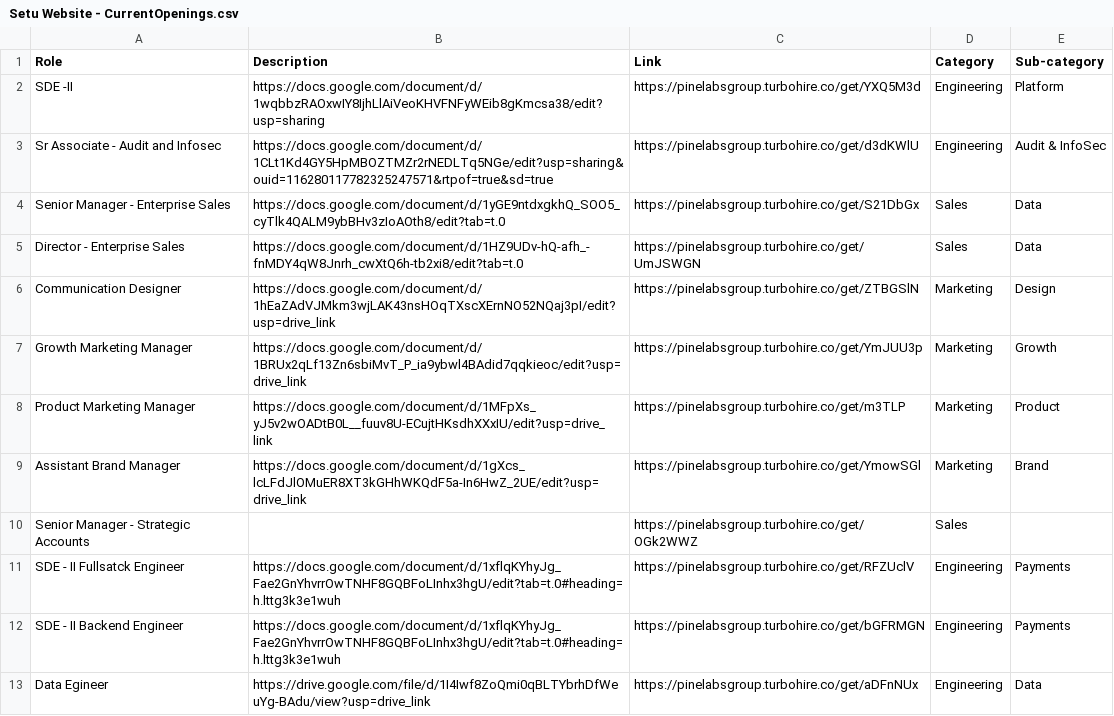
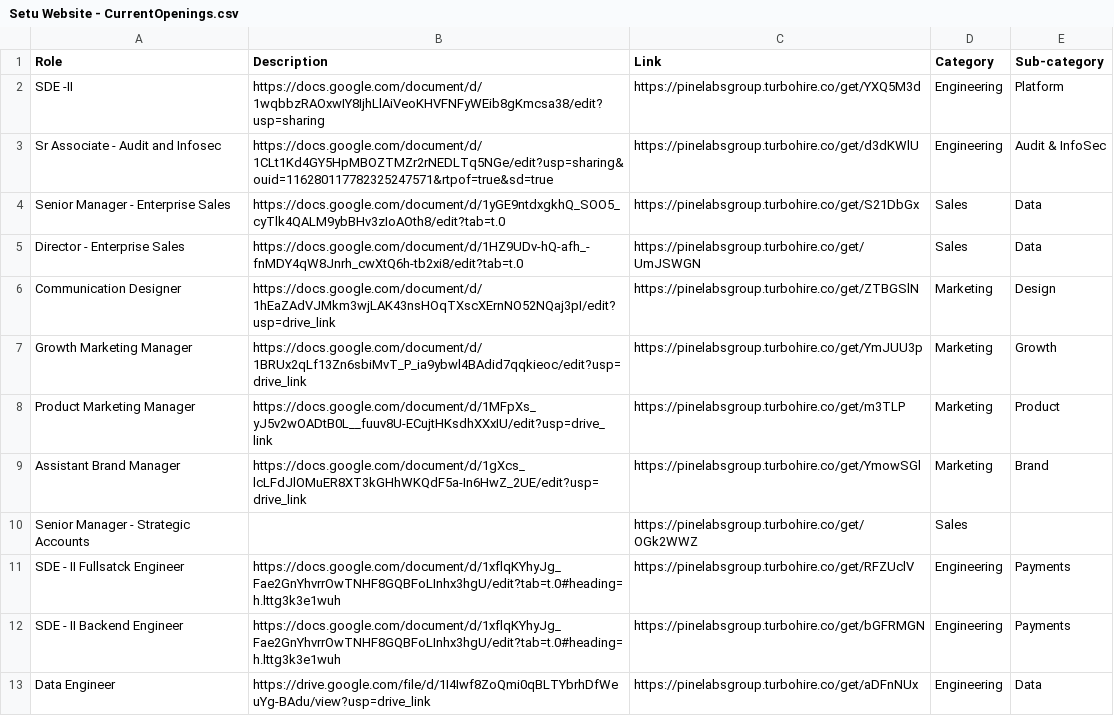
Before and after one commit to SetuHQ/website-content, a CSV file: careers/Setu Website - CurrentOpenings.csv, drawn as a sheet.

Commit message:
Fix typo

```diff
--- a/careers/Setu Website - CurrentOpenings.csv
+++ b/careers/Setu Website - CurrentOpenings.csv
@@ -12,2 +12,2 @@ SDE - II Fullsatck Engineer,https://docs.google.com/document/d/1xflqKYhyJg_Fae2G
 SDE - II Backend Engineer,https://docs.google.com/document/d/1xflqKYhyJg_Fae2GnYhvrrOwTNHF8GQBFoLInhx3hgU/edit?tab=t.0#heading=h.lttg3k3e1wuh,https://pinelabsgroup.turbohire.co/get/bGFRMGN,Engineering,Payments
-Data Egineer ,https://drive.google.com/file/d/1I4Iwf8ZoQmi0qBLTYbrhDfWeuYg-BAdu/view?usp=drive_link,https://pinelabsgroup.turbohire.co/get/aDFnNUx,Engineering,Data
+Data Engineer ,https://drive.google.com/file/d/1I4Iwf8ZoQmi0qBLTYbrhDfWeuYg-BAdu/view?usp=drive_link,https://pinelabsgroup.turbohire.co/get/aDFnNUx,Engineering,Data
```
